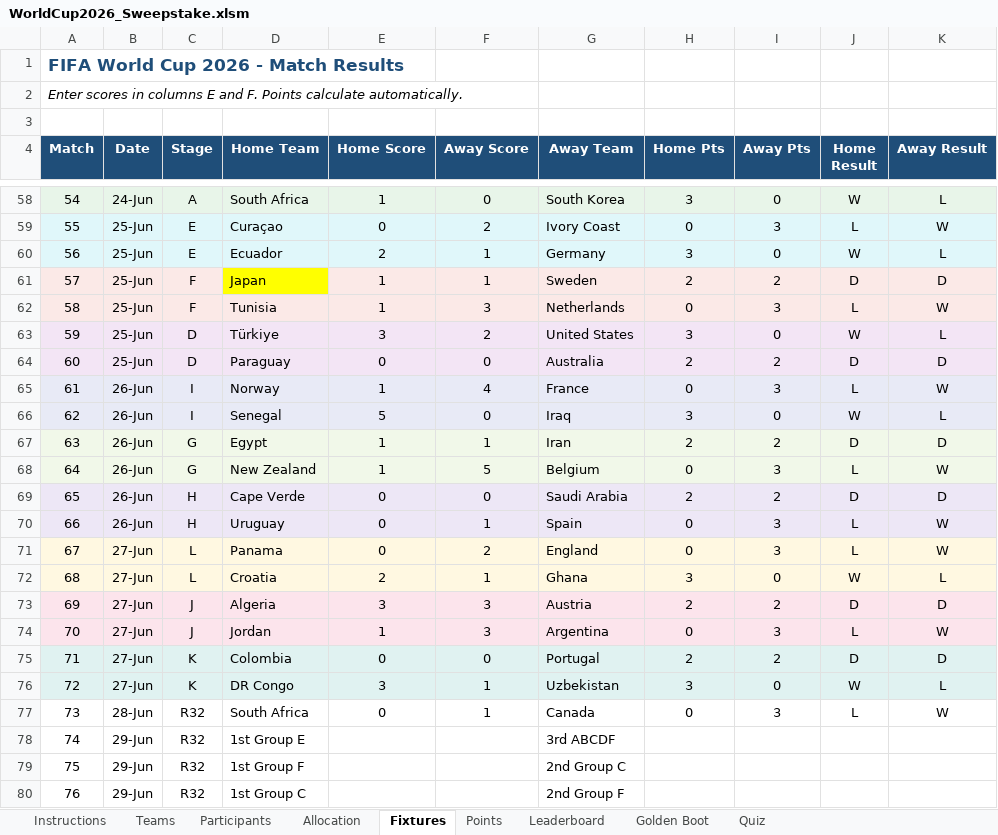
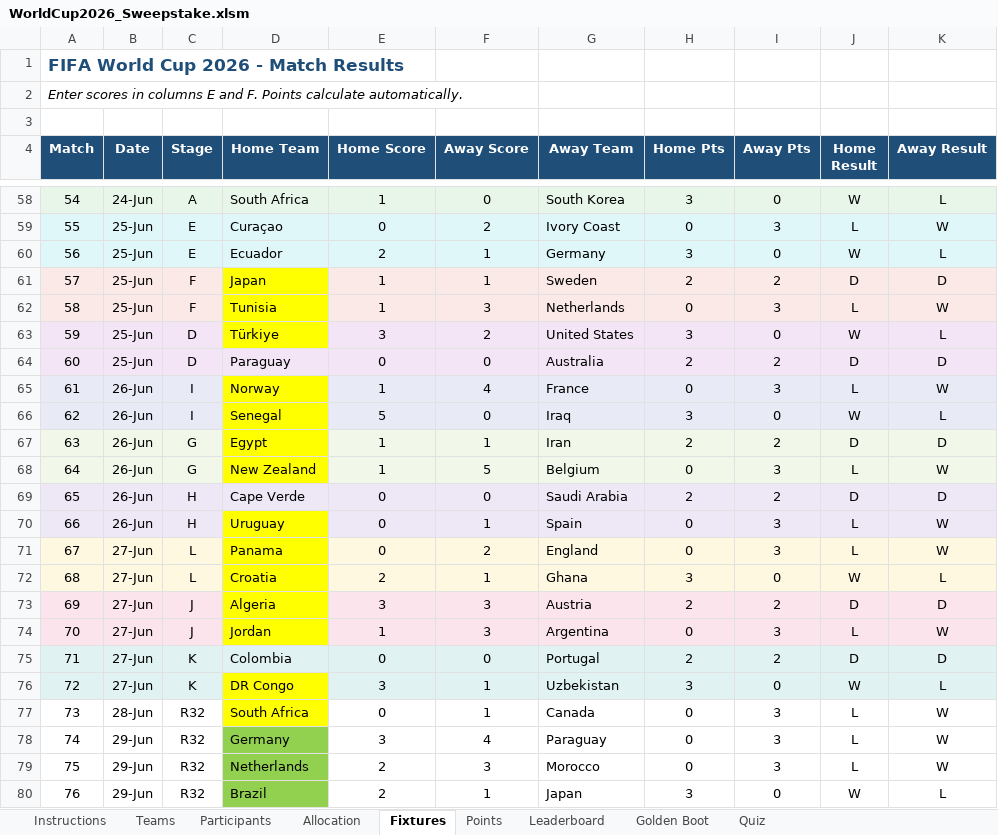
Before and after one commit to Strategic-Execution/World_Cup_2026, an Excel workbook: WorldCup2026_Sweepstake.xlsm, sheet Fixtures, drawn as a sheet; only a part is shown, gaps mark what is left out; values as stored, in another font and other column widths than the file's, no borders; the diff covers the shown part only; the diff names each change by its address in the sheet, - before the commit and + after, or states it on an @@ line.

Commit message:
Update scores 2026-07-01

```diff
--- a/WorldCup2026_Sweepstake.xlsm (sheet Fixtures)
+++ b/WorldCup2026_Sweepstake.xlsm (sheet Fixtures)
-D62 fill: #FBE9E7
+D62 fill: #FFFF00
-D63 fill: #F3E5F5
+D63 fill: #FFFF00
-D65:D66 fill: #E8EAF6
+D65:D66 fill: #FFFF00
-D67:D68 fill: #F1F8E9
+D67:D68 fill: #FFFF00
-D70 fill: #EDE7F6
+D70 fill: #FFFF00
-D71:D72 fill: #FFF8E1
+D71:D72 fill: #FFFF00
-D73:D74 fill: #FCE4EC
+D73:D74 fill: #FFFF00
-D76 fill: #E0F2F1
+D76 fill: #FFFF00
-D77 fill: none
+D77 fill: #FFFF00
-D78 (Home Team): 1st Group E
+D78 (Home Team): Germany
-D78:D80 fill: none
+D78:D80 fill: #92D050
-E78 (Home Score): (empty)
+E78 (Home Score): 3
-F78 (Away Score): (empty)
+F78 (Away Score): 4
-G78 (Away Team): 3rd ABCDF
+G78 (Away Team): Paraguay
-H78:H79 (Home Pts): (empty)
+H78:H79 (Home Pts): 0
-I78:I79 (Away Pts): (empty)
+I78:I79 (Away Pts): 3
-J78:J79 (Home Result): (empty)
+J78:J79 (Home Result): L
-K78:K79 (Away Result): (empty)
+K78:K79 (Away Result): W
-D79 (Home Team): 1st Group F
+D79 (Home Team): Netherlands
-E79:E80 (Home Score): (empty)
+E79:E80 (Home Score): 2
-F79 (Away Score): (empty)
+F79 (Away Score): 3
-G79 (Away Team): 2nd Group C
+G79 (Away Team): Morocco
-D80 (Home Team): 1st Group C
+D80 (Home Team): Brazil
-F80 (Away Score): (empty)
+F80 (Away Score): 1
-G80 (Away Team): 2nd Group F
+G80 (Away Team): Japan
-H80 (Home Pts): (empty)
+H80 (Home Pts): 3
-I80 (Away Pts): (empty)
+I80 (Away Pts): 0
-J80 (Home Result): (empty)
+J80 (Home Result): W
-K80 (Away Result): (empty)
+K80 (Away Result): L
```
Also changed, not shown: 36 edited cells and cell formats elsewhere in this sheet, sheet Golden Boot, sheet Quiz, sheet Leaderboard, sheet Points, formulas that keep their value, hidden cells, 3 other files.
